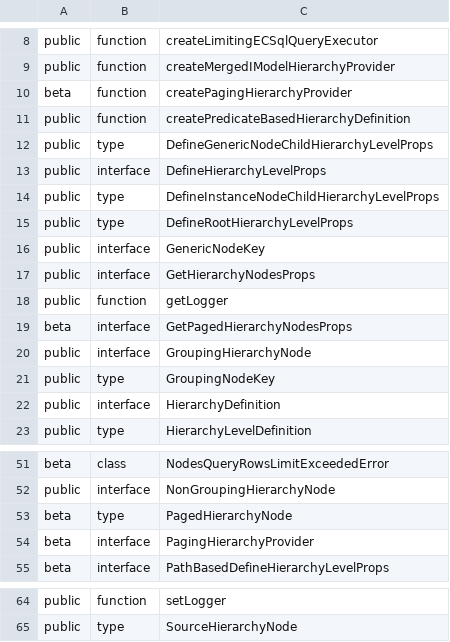
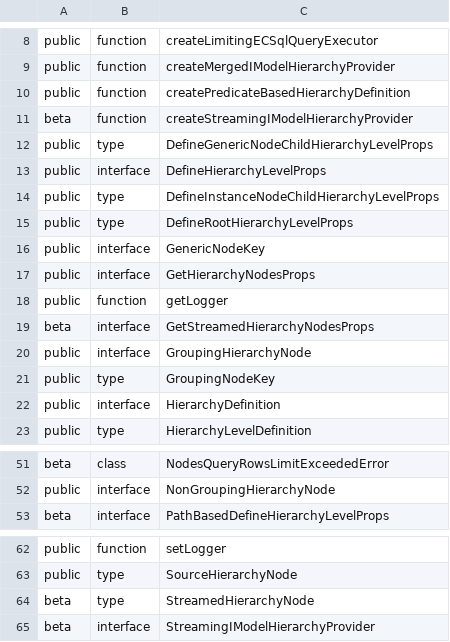
Before and after one commit to iTwin/presentation, a CSV file: packages/hierarchies/api/presentation-hierarchies.exports.csv, drawn as a sheet; only a part is shown, gaps mark what is left out.

Commit message:
Rename to streaming provider

```diff
--- a/packages/hierarchies/api/presentation-hierarchies.exports.csv
+++ b/packages/hierarchies/api/presentation-hierarchies.exports.csv
@@ -9,4 +9,4 @@ public;function;createLimitingECSqlQueryExecutor
 public;function;createMergedIModelHierarchyProvider
-beta;function;createPagingHierarchyProvider
 public;function;createPredicateBasedHierarchyDefinition
+beta;function;createStreamingIModelHierarchyProvider
 public;type;DefineGenericNodeChildHierarchyLevelProps
@@ -18,3 +18,3 @@ public;interface;GetHierarchyNodesProps
 public;function;getLogger
-beta;interface;GetPagedHierarchyNodesProps
+beta;interface;GetStreamedHierarchyNodesProps
 public;interface;GroupingHierarchyNode
@@ -52,4 +52,2 @@ beta;class;NodesQueryRowsLimitExceededError
 public;interface;NonGroupingHierarchyNode
-beta;type;PagedHierarchyNode
-beta;interface;PagingHierarchyProvider
 beta;interface;PathBasedDefineHierarchyLevelProps
@@ -65 +63,3 @@ public;function;setLogger
 public;type;SourceHierarchyNode
+beta;type;StreamedHierarchyNode
+beta;interface;StreamingIModelHierarchyProvider
```
Also changed, not shown: 10 other files.
